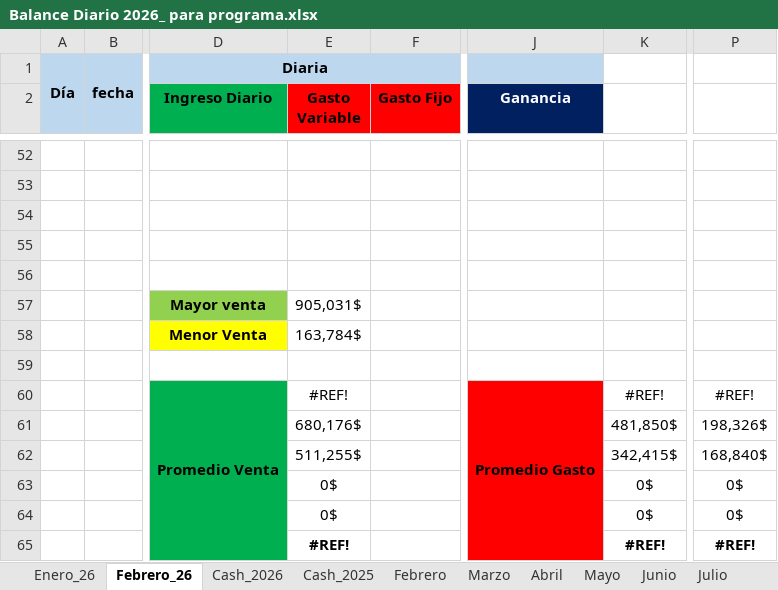
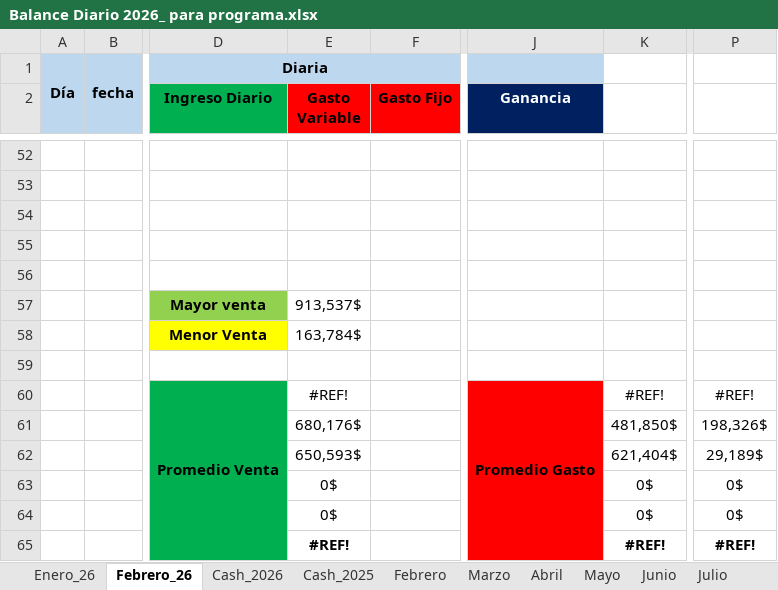
Before and after one commit to Pora2026/pora-mpv, an Excel workbook: data/Balance Diario 2026_ para programa.xlsx, sheet Febrero_26, drawn as a sheet; only a part is shown, gaps mark what is left out; values as stored, in another font and other column widths than the file's, no borders; charts and pictures not drawn; the diff covers the shown part only; the diff names each change by its address in the sheet, - before the commit and + after, or states it on an @@ line.

```diff
--- a/data/Balance Diario 2026_ para programa.xlsx (sheet Febrero_26)
+++ b/data/Balance Diario 2026_ para programa.xlsx (sheet Febrero_26)
-E57 (Gasto Variable): 905,031$
+E57 (Gasto Variable): 913,537$
-E62 (Gasto Variable): 511,255$
+E62 (Gasto Variable): 650,593$
-K62: 342,415$
+K62: 621,404$
-P62: 168,840$
+P62: 29,189$
```
Also changed, not shown: 4 added rows, 4 removed rows, 20 edited cells and merged cells elsewhere in this sheet, sheet Cash_2026, charts or pictures, 22 other files.
